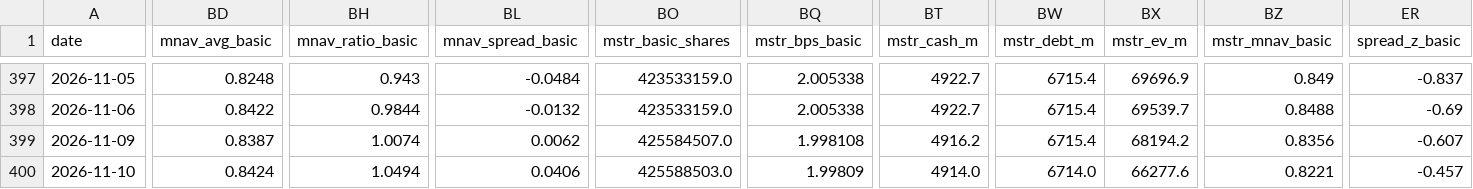
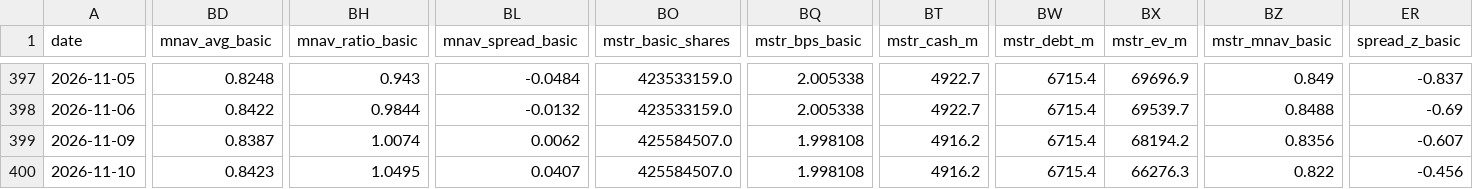
Before and after one commit to bobbyfarrell20/btc-treasury-dashboard, a CSV file: data/rows.csv, drawn as a sheet; only a part is shown, gaps mark what is left out; the diff names each change by its address in the sheet, - before the commit and + after, or states it on an @@ line.

```diff
--- a/data/rows.csv
+++ b/data/rows.csv
-BD400 (mnav_avg_basic): 0.8424
+BD400 (mnav_avg_basic): 0.8423
-BH400 (mnav_ratio_basic): 1.0494
+BH400 (mnav_ratio_basic): 1.0495
-BL400 (mnav_spread_basic): 0.0406
+BL400 (mnav_spread_basic): 0.0407
-BO400 (mstr_basic_shares): 425588503.0
+BO400 (mstr_basic_shares): 425584507.0
-BQ400 (mstr_bps_basic): 1.99809
+BQ400 (mstr_bps_basic): 1.998108
-BT400 (mstr_cash_m): 4914.0
+BT400 (mstr_cash_m): 4916.2
-BW400 (mstr_debt_m): 6714.0
+BW400 (mstr_debt_m): 6715.4
-BX400 (mstr_ev_m): 66277.6
+BX400 (mstr_ev_m): 66276.3
-BZ400 (mstr_mnav_basic): 0.8221
+BZ400 (mstr_mnav_basic): 0.822
-ER400 (spread_z_basic): -0.457
+ER400 (spread_z_basic): -0.456
```
Also changed, not shown: 6 other files.
